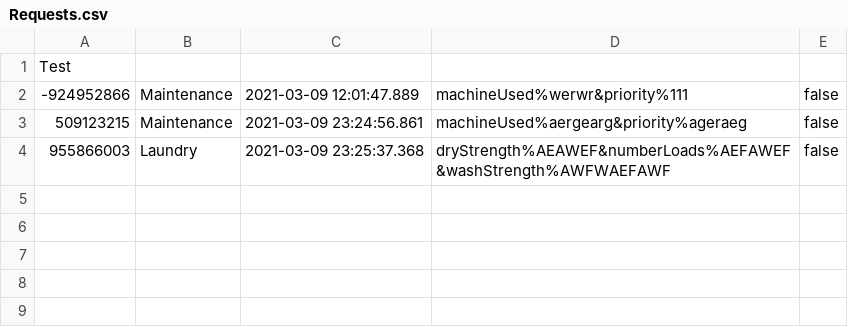
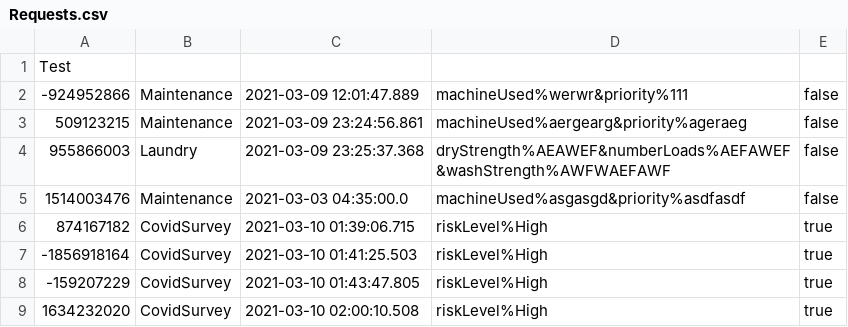
Before and after one commit to CS3733-C21-Team-U/CS3733-C21-Team-U-Project-BWApp, a CSV file: Requests.csv, drawn as a sheet; the diff names each change by its address in the sheet, - before the commit and + after, or states it on an @@ line.

```diff
--- a/Requests.csv
+++ b/Requests.csv
+row 5: 1514003476 | Maintenance | 2021-03-03 04:35:00.0 | machineUsed%asgasgd&priority%asdfasdf | false
+row 6: 874167182 | CovidSurvey | 2021-03-10 01:39:06.715 | riskLevel%High | true
+row 7: -1856918164 | CovidSurvey | 2021-03-10 01:41:25.503 | riskLevel%High | true
+row 8: -159207229 | CovidSurvey | 2021-03-10 01:43:47.805 | riskLevel%High | true
+row 9: 1634232020 | CovidSurvey | 2021-03-10 02:00:10.508 | riskLevel%High | true
```
Also changed, not shown: Comments.csv, 5 other files.
